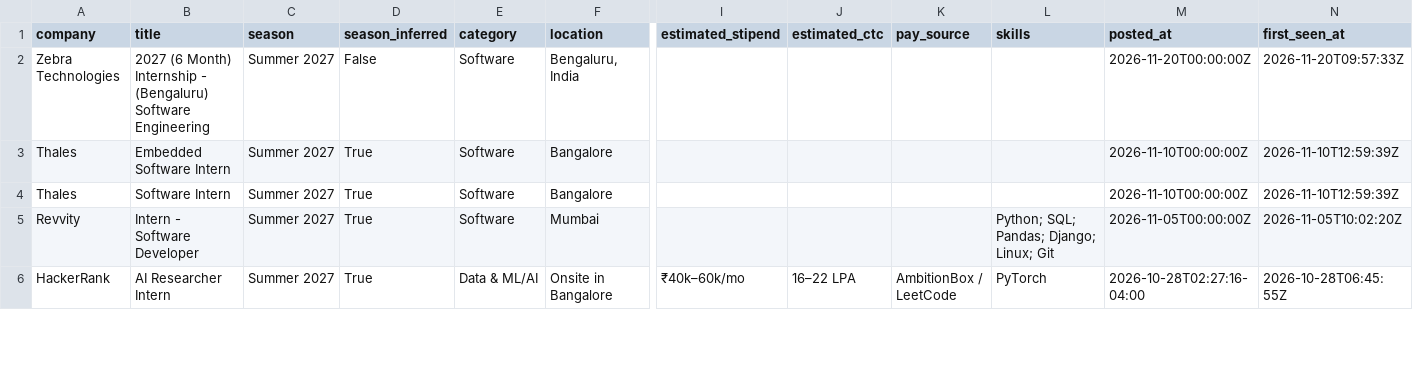
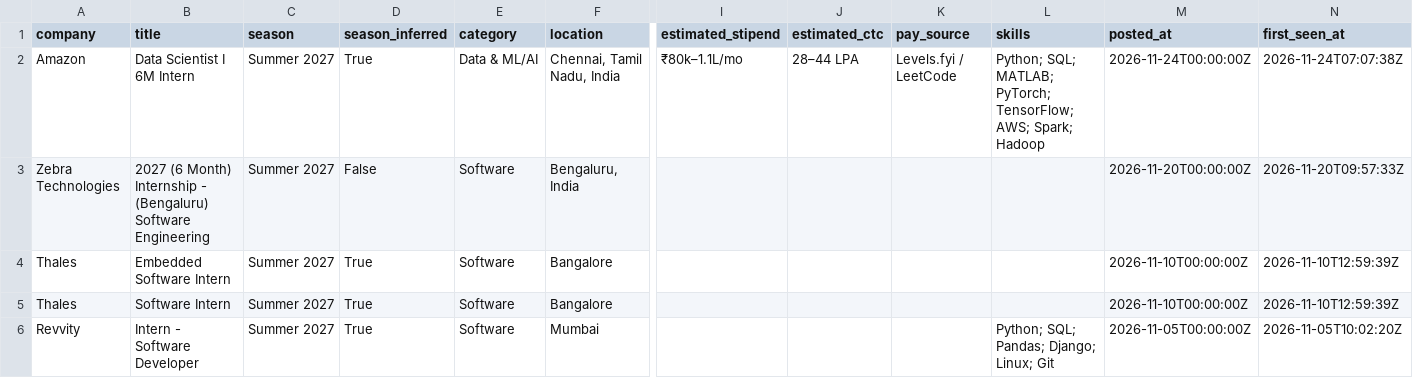
Before and after one commit to Rohan-droid7/internship-engine-india, a CSV file: data/internships.csv, drawn as a sheet; only a part is shown, gaps mark what is left out; the shorter side is filled out with more unchanged rows; rows hold the shown columns only; the diff names each change by its address in the sheet, - before the commit and + after, or states it on an @@ line.

```diff
--- a/data/internships.csv
+++ b/data/internships.csv
+row 2: Amazon | Data Scientist I 6M Intern | Summer 2027 | True | Data & ML/AI | Chennai, Tamil Nadu, India | ₹80k–1.1L/mo | 28–44 LPA | Levels.fyi / LeetCode | Python; SQL; MATLAB; PyTorch; TensorFlow; AWS; Spark; Hadoop | 2026-11-24T00:00:00Z | 2026-11-24T07:07:38Z
```
Also changed, not shown: 14 other files.
